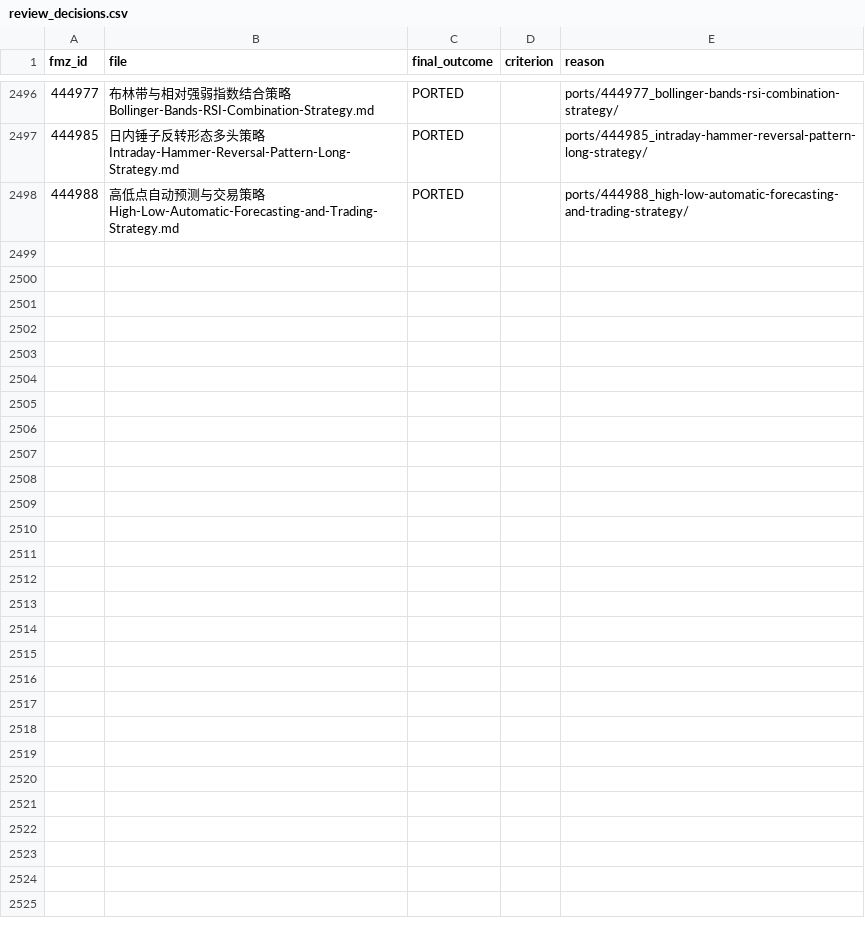
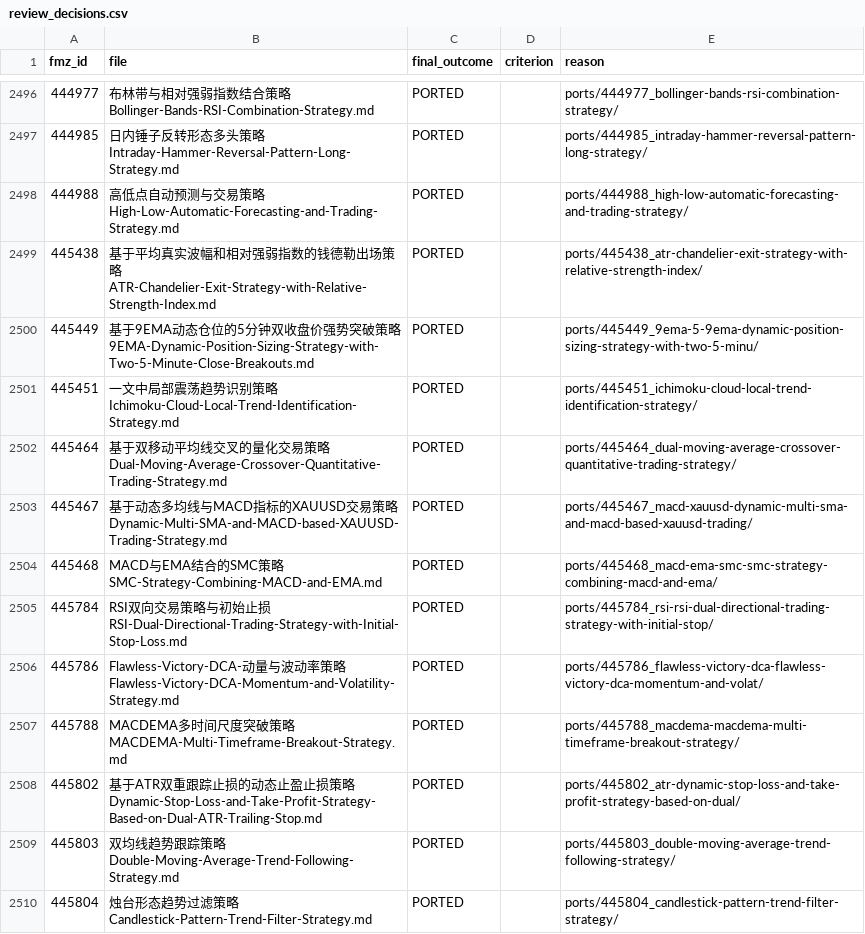
Before and after one commit to r35t1tut0r0rb15-gif/fmz-strategies, a CSV file: review_decisions.csv, drawn as a sheet; only a part is shown, gaps mark what is left out.

```diff
--- a/review_decisions.csv
+++ b/review_decisions.csv
@@ -2498 +2498,13 @@ fmz_id,file,final_outcome,criterion,reason
 444988,高低点自动预测与交易策略High-Low-Automatic-Forecasting-and-Trading-Strategy.md,PORTED,,ports/444988_high-low-automatic-forecasting-and-trading-strategy/
+445438,基于平均真实波幅和相对强弱指数的钱德勒出场策略ATR-Chandelier-Exit-Strategy-with-Relative-Strength-Index.md,PORTED,,ports/445438_atr-chandelier-exit-strategy-with-relative-strength-index/
+445449,基于9EMA动态仓位的5分钟双收盘价强势突破策略9EMA-Dynamic-Position-Sizing-Strategy-with-Two-5-Minute-Close-Breakouts.md,PORTED,,ports/445449_9ema-5-9ema-dynamic-position-sizing-strategy-with-two-5-minu/
+445451,一文中局部震荡趋势识别策略Ichimoku-Cloud-Local-Trend-Identification-Strategy.md,PORTED,,ports/445451_ichimoku-cloud-local-trend-identification-strategy/
+445464,基于双移动平均线交叉的量化交易策略Dual-Moving-Average-Crossover-Quantitative-Trading-Strategy.md,PORTED,,ports/445464_dual-moving-average-crossover-quantitative-trading-strategy/
+445467,基于动态多均线与MACD指标的XAUUSD交易策略Dynamic-Multi-SMA-and-MACD-based-XAUUSD-Trading-Strategy.md,PORTED,,ports/445467_macd-xauusd-dynamic-multi-sma-and-macd-based-xauusd-trading/
+445468,MACD与EMA结合的SMC策略SMC-Strategy-Combining-MACD-and-EMA.md,PORTED,,ports/445468_macd-ema-smc-smc-strategy-combining-macd-and-ema/
+445784,RSI双向交易策略与初始止损RSI-Dual-Directional-Trading-Strategy-with-Initial-Stop-Loss.md,PORTED,,ports/445784_rsi-rsi-dual-directional-trading-strategy-with-initial-stop/
+445786,Flawless-Victory-DCA-动量与波动率策略Flawless-Victory-DCA-Momentum-and-Volatility-Strategy.md,PORTED,,ports/445786_flawless-victory-dca-flawless-victory-dca-momentum-and-volat/
+445788,MACDEMA多时间尺度突破策略MACDEMA-Multi-Timeframe-Breakout-Strategy.md,PORTED,,ports/445788_macdema-macdema-multi-timeframe-breakout-strategy/
+445802,基于ATR双重跟踪止损的动态止盈止损策略Dynamic-Stop-Loss-and-Take-Profit-Strategy-Based-on-Dual-ATR-Trailing-Stop.md,PORTED,,ports/445802_atr-dynamic-stop-loss-and-take-profit-strategy-based-on-dual/
+445803,双均线趋势跟踪策略Double-Moving-Average-Trend-Following-Strategy.md,PORTED,,ports/445803_double-moving-average-trend-following-strategy/
+445804,烛台形态趋势过滤策略Candlestick-Pattern-Trend-Filter-Strategy.md,PORTED,,ports/445804_candlestick-pattern-trend-filter-strategy/
```
Also changed, not shown: 51 other files.
